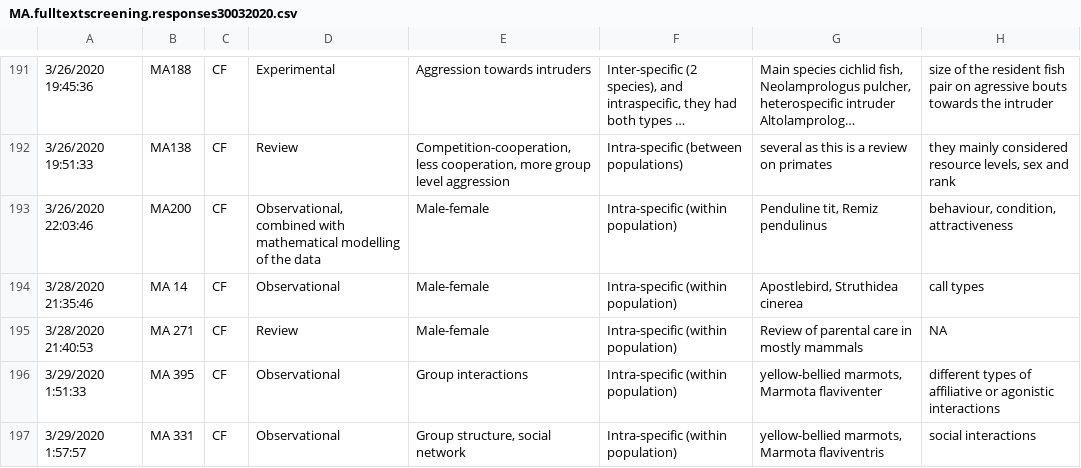
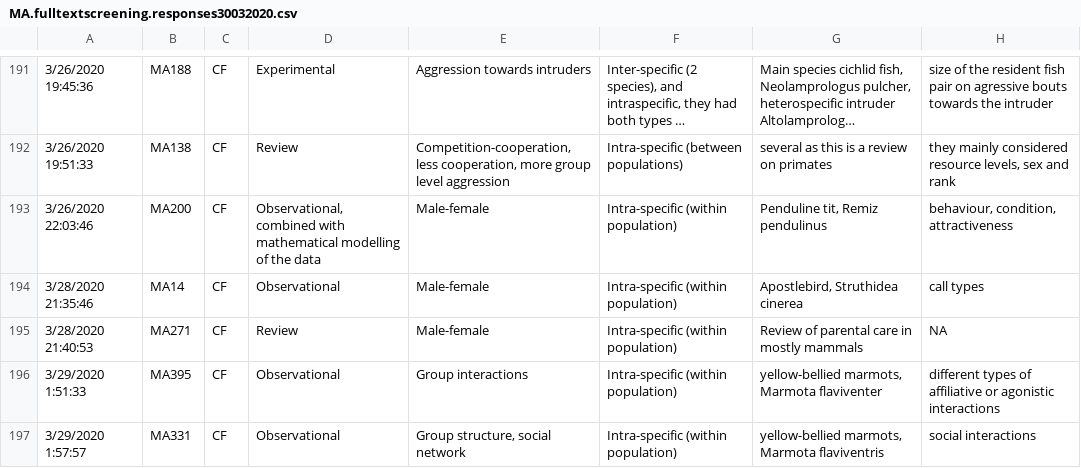
Before and after one commit to NPMoran/synthesis-review_mutualistism-antagonism, a CSV file: MA.fulltextscreening.responses30032020.csv, drawn as a sheet; only a part is shown, gaps mark what is left out; long unchanged cells end in …; the diff names each change by its address in the sheet, - before the commit and + after, or states it on an @@ line.

```diff
--- a/MA.fulltextscreening.responses30032020.csv
+++ b/MA.fulltextscreening.responses30032020.csv
-B194: MA 14
+B194: MA14
-B195: MA 271
+B195: MA271
-B196: MA 395
+B196: MA395
-B197: MA 331
+B197: MA331
```
Also changed, not shown: MA.fulltextscreening.responses.csv, 1 other file.
